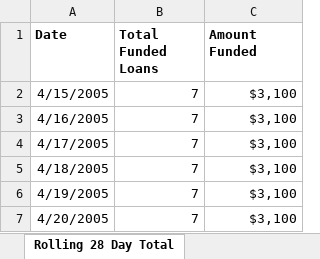
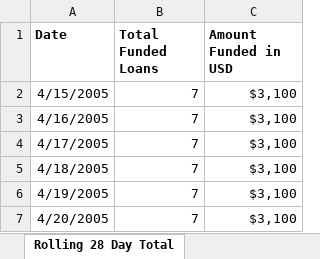
Before and after one commit to matin/kiva_data, an Excel workbook: kiva_data.xlsx, sheet Rolling 28 Day Total, drawn as a sheet; only a part is shown; values as stored, in another font and other column widths than the file's, no borders; charts and pictures not drawn; the diff names each change by its address in the sheet, - before the commit and + after, or states it on an @@ line.

```diff
--- a/kiva_data.xlsx (sheet Rolling 28 Day Total)
+++ b/kiva_data.xlsx (sheet Rolling 28 Day Total)
-C1: Amount Funded
+C1: Amount Funded in USD
```
Also changed, not shown: other sheet tabs, charts or pictures.
